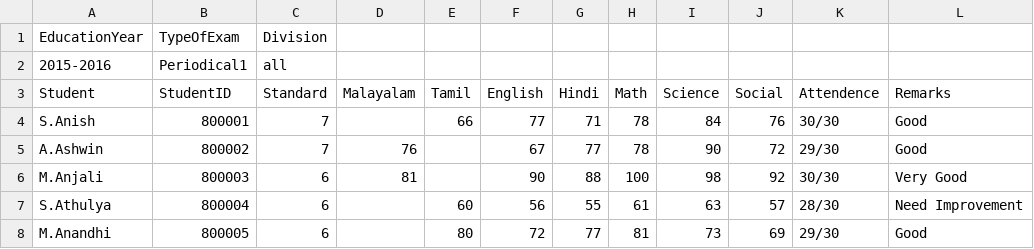
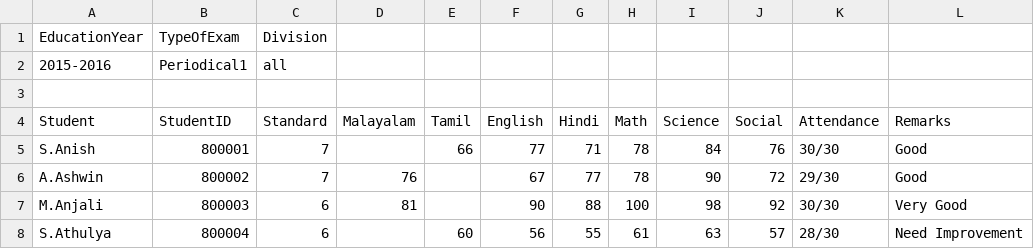
Before and after one commit to rajavijin/greedEd, a CSV file: latest-data/marks/periodical-1-8.csv, drawn as a sheet; only a part is shown; the shorter side is filled out with more unchanged rows; addresses are those after the commit; the diff names each change by its address in the sheet, - before the commit and + after, or states it on an @@ line.

```diff
--- a/latest-data/marks/periodical-1-8.csv
+++ b/latest-data/marks/periodical-1-8.csv
+row 3: (empty)
-K4: Attendence
+K4: Attendance
```
Also changed, not shown: latest-data/eighth-standard.csv, latest-data/marks/periodical-1-7.csv, 17 other files.
